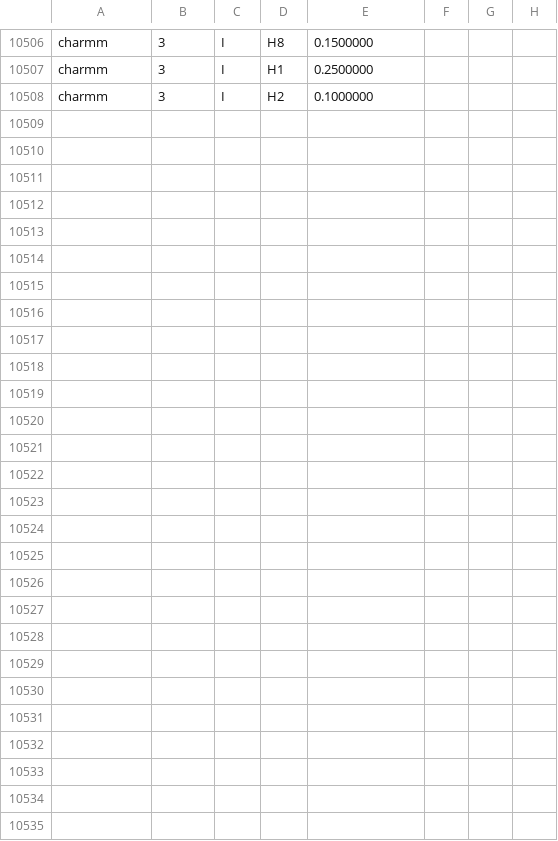
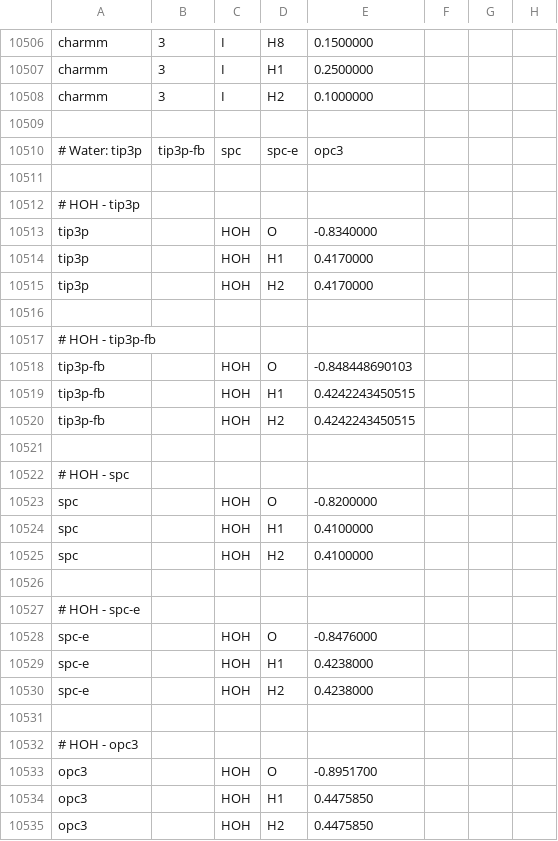
Before and after one commit to TKanX/ffcharge, a CSV file: data/charges.csv, drawn as a sheet; only a part is shown, gaps mark what is left out; the diff names each change by its address in the sheet, - before the commit and + after, or states it on an @@ line.

Commit message:
feat(data): Add water models to charges.csv for various schemes

```diff
--- a/data/charges.csv
+++ b/data/charges.csv
+row 10509: (empty)
+row 10510: # Water: tip3p | tip3p-fb | spc | spc-e | opc3
+row 10511: (empty)
+row 10512: # HOH - tip3p
+row 10513: tip3p |  | HOH | O | -0.8340000
+row 10514: tip3p |  | HOH | H1 | 0.4170000
+row 10515: tip3p |  | HOH | H2 | 0.4170000
+row 10516: (empty)
+row 10517: # HOH - tip3p-fb
+row 10518: tip3p-fb |  | HOH | O | -0.848448690103
+row 10519: tip3p-fb |  | HOH | H1 | 0.4242243450515
+row 10520: tip3p-fb |  | HOH | H2 | 0.4242243450515
+row 10521: (empty)
+row 10522: # HOH - spc
+row 10523: spc |  | HOH | O | -0.8200000
+row 10524: spc |  | HOH | H1 | 0.4100000
+row 10525: spc |  | HOH | H2 | 0.4100000
+row 10526: (empty)
+row 10527: # HOH - spc-e
+row 10528: spc-e |  | HOH | O | -0.8476000
+row 10529: spc-e |  | HOH | H1 | 0.4238000
+row 10530: spc-e |  | HOH | H2 | 0.4238000
+row 10531: (empty)
+row 10532: # HOH - opc3
+row 10533: opc3 |  | HOH | O | -0.8951700
+row 10534: opc3 |  | HOH | H1 | 0.4475850
+row 10535: opc3 |  | HOH | H2 | 0.4475850
```
